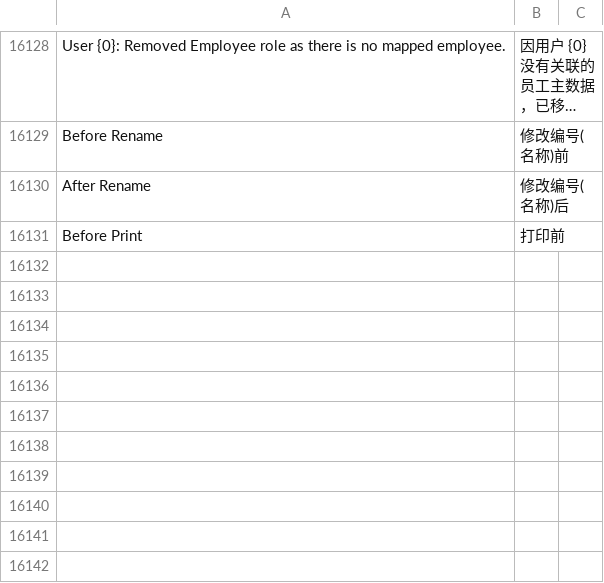
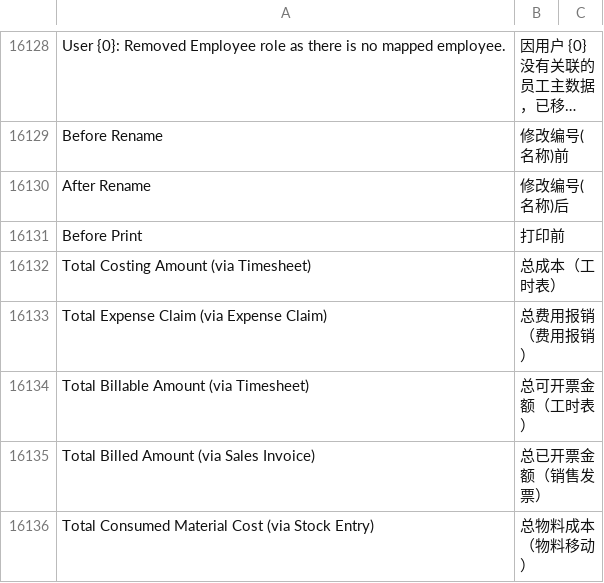
Before and after one commit to z1coyan/erpnext_chinese, a CSV file: erpnext_chinese/translations/zh.csv, drawn as a sheet; only a part is shown, gaps mark what is left out; long unchanged cells end in ….

Commit message:
minor

```diff
--- a/erpnext_chinese/translations/zh.csv
+++ b/erpnext_chinese/translations/zh.csv
@@ -16845 +16845,6 @@ After Rename,修改编号(名称)后
 Before Print,打印前
+Total Costing Amount (via Timesheet),总成本（工时表）
+Total Expense Claim (via Expense Claim),总费用报销（费用报销）
+Total Billable Amount (via Timesheet),总可开票金额（工时表）
+Total Billed Amount (via Sales Invoice),总已开票金额（销售发票）
+Total Consumed Material Cost (via Stock Entry),总物料成本（物料移动）
```
